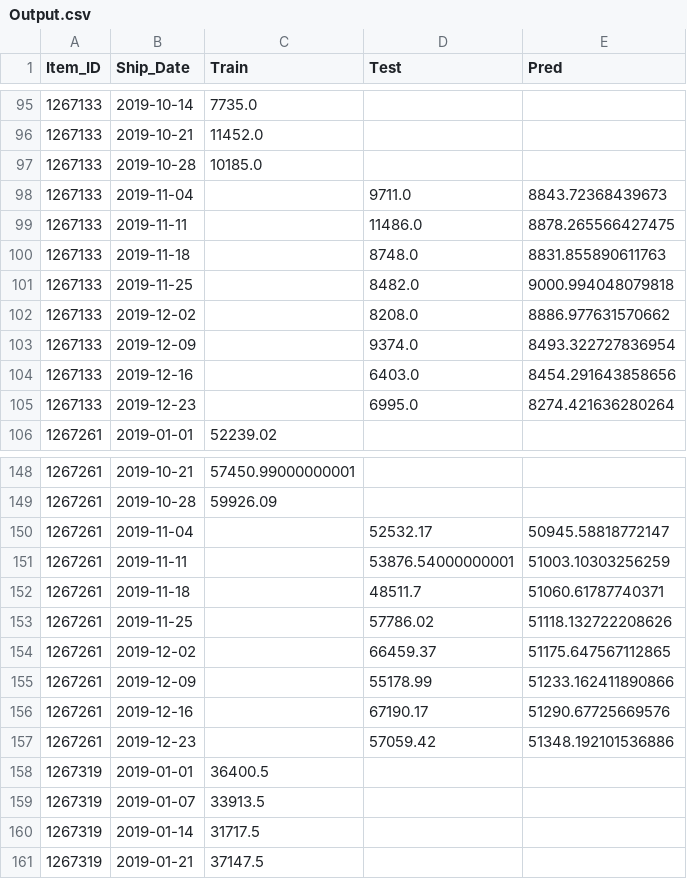
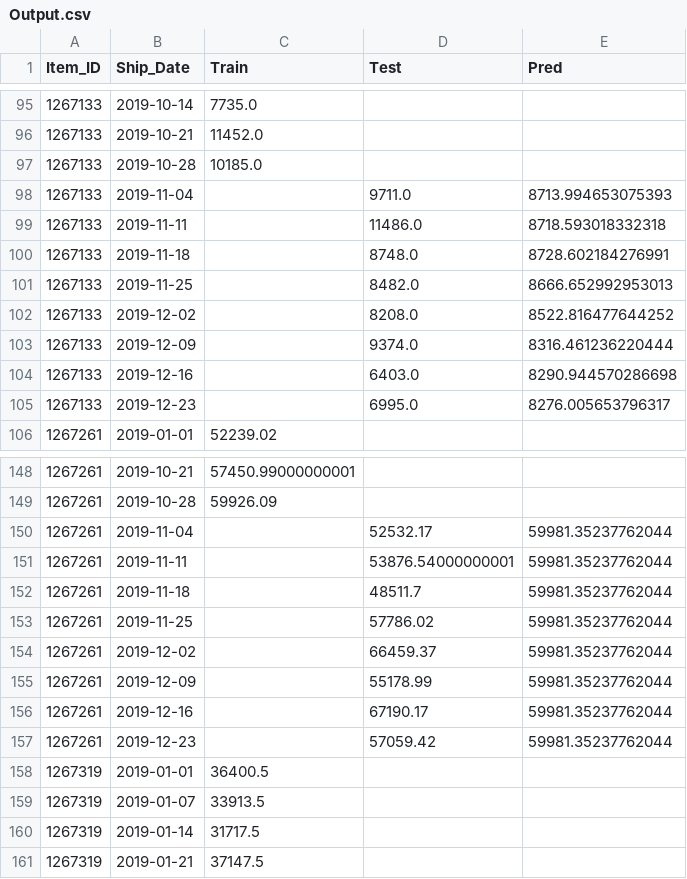
Before and after one commit to KaranJoseph/DemandForecasting_SCA, a CSV file: Data/Output.csv, drawn as a sheet; only a part is shown, gaps mark what is left out; the diff covers the shown part only.

```diff
--- a/Data/Output.csv
+++ b/Data/Output.csv
@@ -97,10 +97,10 @@ Item_ID,Ship_Date,Train,Test,Pred
 1267133,2019-10-28,10185.0,,
-1267133,2019-11-04,,9711.0,8843.72368439673
-1267133,2019-11-11,,11486.0,8878.265566427475
-1267133,2019-11-18,,8748.0,8831.855890611763
-1267133,2019-11-25,,8482.0,9000.994048079818
-1267133,2019-12-02,,8208.0,8886.977631570662
-1267133,2019-12-09,,9374.0,8493.322727836954
-1267133,2019-12-16,,6403.0,8454.291643858656
-1267133,2019-12-23,,6995.0,8274.421636280264
+1267133,2019-11-04,,9711.0,8713.994653075393
+1267133,2019-11-11,,11486.0,8718.593018332318
+1267133,2019-11-18,,8748.0,8728.602184276991
+1267133,2019-11-25,,8482.0,8666.652992953013
+1267133,2019-12-02,,8208.0,8522.816477644252
+1267133,2019-12-09,,9374.0,8316.461236220444
+1267133,2019-12-16,,6403.0,8290.944570286698
+1267133,2019-12-23,,6995.0,8276.005653796317
 1267261,2019-01-01,52239.02,,
@@ -149,10 +149,10 @@ Item_ID,Ship_Date,Train,Test,Pred
 1267261,2019-10-28,59926.09,,
-1267261,2019-11-04,,52532.17,50945.58818772147
-1267261,2019-11-11,,53876.54000000001,51003.10303256259
-1267261,2019-11-18,,48511.7,51060.61787740371
-1267261,2019-11-25,,57786.02,51118.132722208626
-1267261,2019-12-02,,66459.37,51175.647567112865
-1267261,2019-12-09,,55178.99,51233.162411890866
-1267261,2019-12-16,,67190.17,51290.67725669576
-1267261,2019-12-23,,57059.42,51348.192101536886
+1267261,2019-11-04,,52532.17,59981.35237762044
+1267261,2019-11-11,,53876.54000000001,59981.35237762044
+1267261,2019-11-18,,48511.7,59981.35237762044
+1267261,2019-11-25,,57786.02,59981.35237762044
+1267261,2019-12-02,,66459.37,59981.35237762044
+1267261,2019-12-09,,55178.99,59981.35237762044
+1267261,2019-12-16,,67190.17,59981.35237762044
+1267261,2019-12-23,,57059.42,59981.35237762044
 1267319,2019-01-01,36400.5,,
```
Also changed, not shown: 48 edited cells elsewhere in this file, Data/RandomForest_Result.csv, Data/RandomForest_out.csv, 3 other files.
